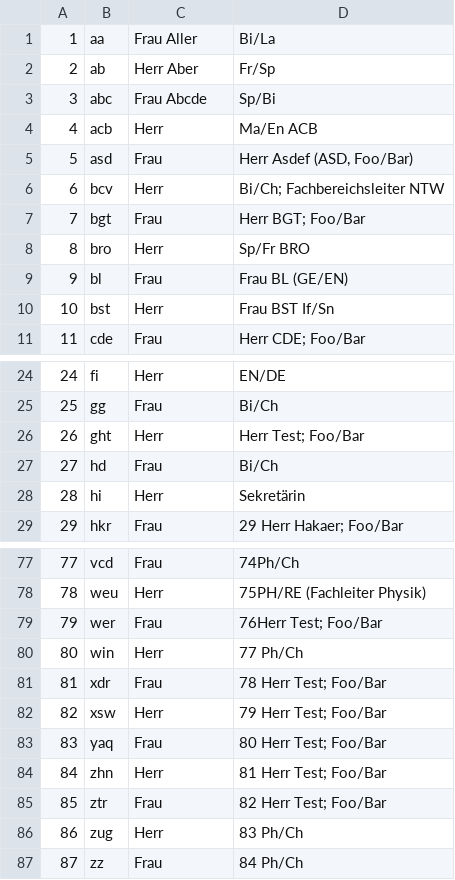
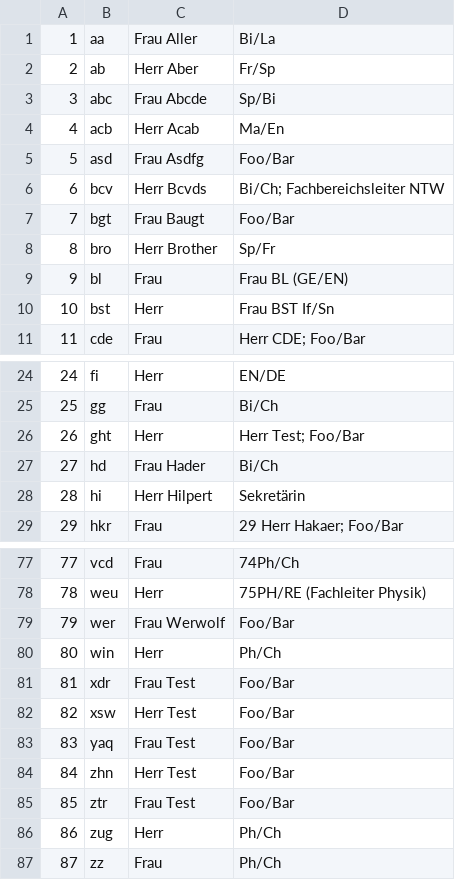
Before and after one commit to KGS-Rastede/fotowand, a CSV file: fotos/texte.csv, drawn as a sheet; only a part is shown, gaps mark what is left out.

```diff
--- a/fotos/texte.csv
+++ b/fotos/texte.csv
@@ -3,7 +3,7 @@
 3,abc,Frau Abcde,Sp/Bi
-4,acb,Herr,Ma/En ACB
-5,asd,Frau,"Herr Asdef (ASD, Foo/Bar)"
-6,bcv,Herr,Bi/Ch; Fachbereichsleiter NTW
-7,bgt,Frau,Herr BGT; Foo/Bar
-8,bro,Herr, Sp/Fr BRO
+4,acb,Herr Acab,Ma/En
+5,asd,Frau Asdfg,Foo/Bar
+6,bcv,Herr Bcvds,Bi/Ch; Fachbereichsleiter NTW
+7,bgt,Frau Baugt,Foo/Bar
+8,bro,Herr Brother,Sp/Fr
 9,bl,Frau,Frau BL (GE/EN)
@@ -26,4 +26,4 @@
 26,ght,Herr,Herr Test; Foo/Bar
-27,hd,Frau,Bi/Ch
-28,hi,Herr,Sekretärin
+27,hd,Frau Hader,Bi/Ch
+28,hi,Herr Hilpert,Sekretärin
 29,hkr,Frau,29 Herr Hakaer; Foo/Bar
@@ -78,10 +78,10 @@
 78,weu,Herr,75PH/RE (Fachleiter Physik)
-79,wer,Frau,76Herr Test; Foo/Bar
-80,win,Herr,77 Ph/Ch
-81,xdr,Frau,78 Herr Test; Foo/Bar
-82,xsw,Herr,79 Herr Test; Foo/Bar
-83,yaq,Frau,80 Herr Test; Foo/Bar
-84,zhn,Herr,81 Herr Test; Foo/Bar
-85,ztr,Frau,82 Herr Test; Foo/Bar
-86,zug,Herr,83 Ph/Ch
-87,zz,Frau,84 Ph/Ch
+79,wer,Frau Werwolf,Foo/Bar
+80,win,Herr,Ph/Ch
+81,xdr,Frau Test,Foo/Bar
+82,xsw,Herr Test,Foo/Bar
+83,yaq,Frau Test,Foo/Bar
+84,zhn,Herr Test,Foo/Bar
+85,ztr,Frau Test,Foo/Bar
+86,zug,Herr,Ph/Ch
+87,zz,Frau,Ph/Ch
```
Also changed, not shown: 10 other files.
